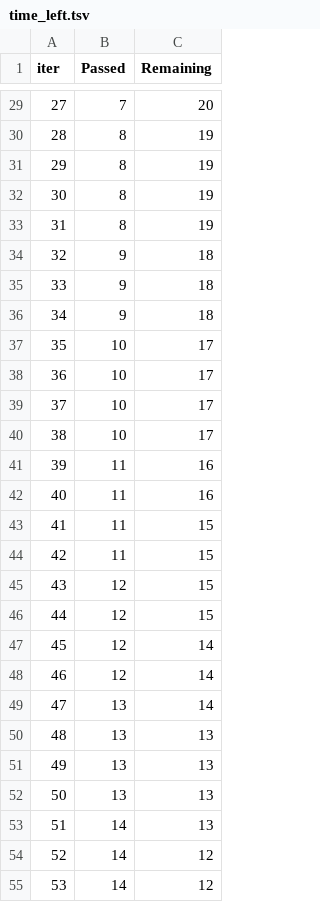
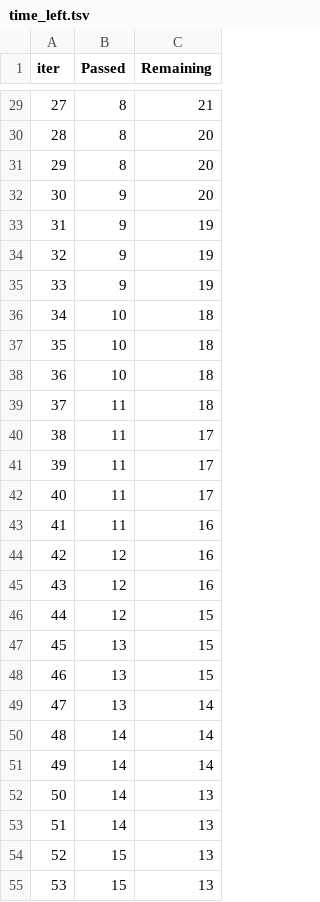
Before and after one commit to Kuki-09/MLproject, a TSV file: catboost_info/time_left.tsv, drawn as a sheet; only a part is shown, gaps mark what is left out; the diff covers the shown part only.

```diff
--- a/catboost_info/time_left.tsv
+++ b/catboost_info/time_left.tsv
@@ -29,27 +29,27 @@ iter	Passed	Remaining
-27	7	20
-28	8	19
-29	8	19
-30	8	19
-31	8	19
-32	9	18
-33	9	18
-34	9	18
-35	10	17
-36	10	17
-37	10	17
-38	10	17
-39	11	16
-40	11	16
-41	11	15
-42	11	15
-43	12	15
+27	8	21
+28	8	20
+29	8	20
+30	9	20
+31	9	19
+32	9	19
+33	9	19
+34	10	18
+35	10	18
+36	10	18
+37	11	18
+38	11	17
+39	11	17
+40	11	17
+41	11	16
+42	12	16
+43	12	16
 44	12	15
-45	12	14
-46	12	14
+45	13	15
+46	13	15
 47	13	14
-48	13	13
-49	13	13
-50	13	13
+48	14	14
+49	14	14
+50	14	13
 51	14	13
-52	14	12
-53	14	12
+52	15	13
+53	15	13
```
Also changed, not shown: 74 edited cells elsewhere in this file, 18 other files.
